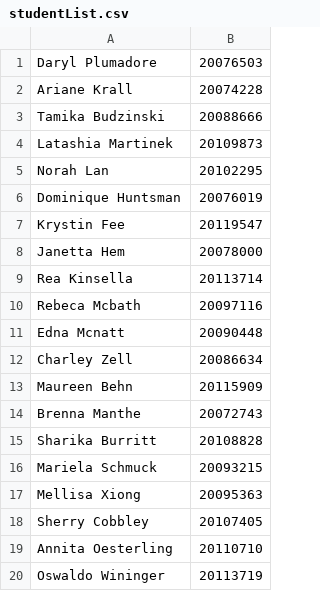
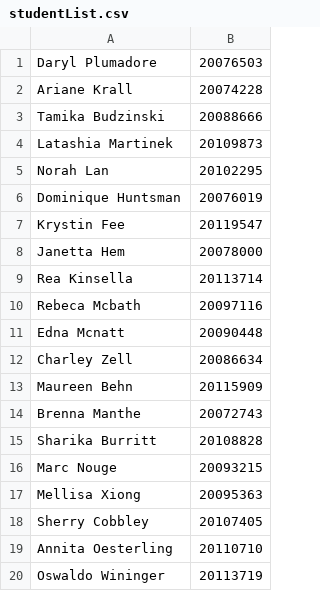
Before and after one commit to Torraville93/CS3716, a CSV file: studentList.csv, drawn as a sheet.

```diff
--- a/studentList.csv
+++ b/studentList.csv
@@ -15,3 +15,3 @@ Brenna Manthe,20072743
 Sharika Burritt,20108828
-Mariela Schmuck,20093215
+Marc Nouge,20093215
 Mellisa Xiong,20095363
```
Also changed, not shown: 4 other files.
